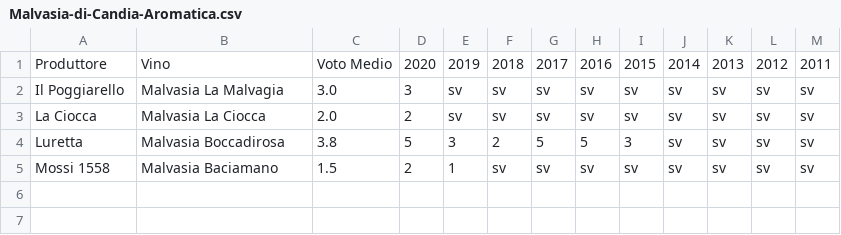
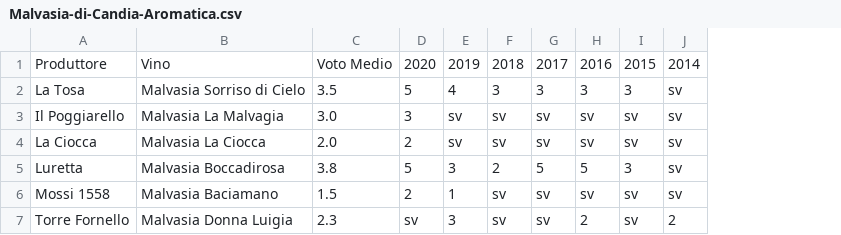
Before and after one commit to dev-crumbs/vinopedia, a CSV file: denominazioni/Italia/Emilia/DOC-Colli-Piacentini/Malvasia-di-Candia-Aromatica.csv, drawn as a sheet; removed rows and columns are numbered as before the commit, all else as after; the diff names each change by its address in the sheet, - before the commit and + after, or states it on an @@ line.

```diff
--- a/denominazioni/Italia/Emilia/DOC-Colli-Piacentini/Malvasia-di-Candia-Aromatica.csv
+++ b/denominazioni/Italia/Emilia/DOC-Colli-Piacentini/Malvasia-di-Candia-Aromatica.csv
-column K, rows 1-5: 2013 | sv | sv | sv | sv
-column L, rows 1-5: 2012 | sv | sv | sv | sv
-column M, rows 1-5: 2011 | sv | sv | sv | sv
+row 2: La Tosa | Malvasia Sorriso di Cielo | 3.5 | 5 | 4 | 3 | 3 | 3 | 3 | sv
+row 7: Torre Fornello | Malvasia Donna Luigia | 2.3 | sv | 3 | sv | sv | 2 | sv | 2
```
Also changed, not shown: denominazioni/Italia/Emilia/DOC-Gutturnio/Gutturnio-Frizzante.csv, denominazioni/Italia/Emilia/DOC-Gutturnio/Gutturnio-Superiore-Classico-Riserva.csv, 47 other files.
